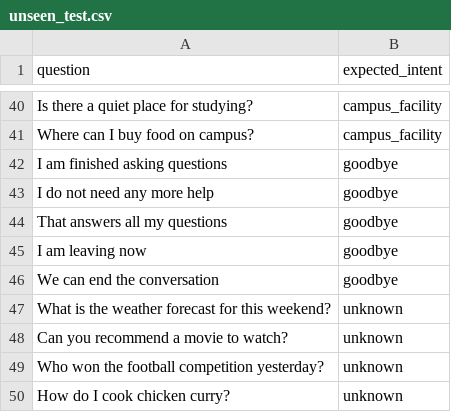
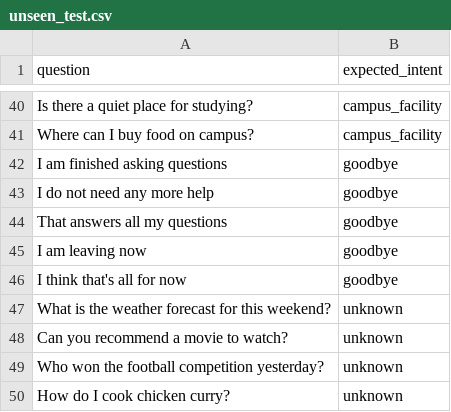
Before and after one commit to jiajun619/TARUMT-Student-Assistance-Chatbot, a CSV file: AI_Assignment/datasets/unseen_test.csv, drawn as a sheet; only a part is shown, gaps mark what is left out.

Commit message:
Update unseen test dataset

```diff
--- a/AI_Assignment/datasets/unseen_test.csv
+++ b/AI_Assignment/datasets/unseen_test.csv
@@ -45,3 +45,3 @@ That answers all my questions,goodbye
 I am leaving now,goodbye
-We can end the conversation,goodbye
+I think that's all for now,goodbye
 What is the weather forecast for this weekend?,unknown
```
Also changed, not shown: 2 other files.
